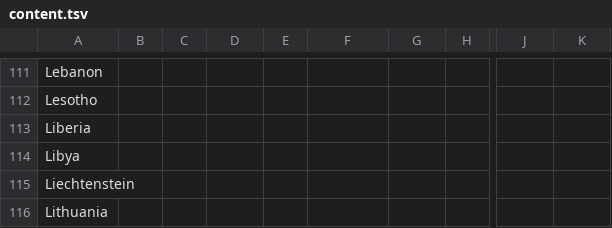
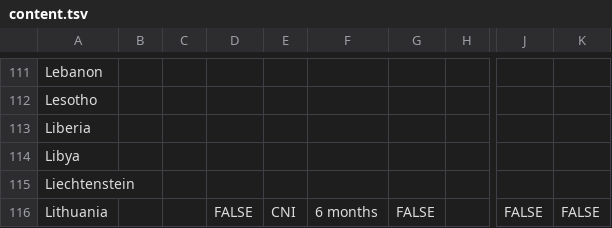
Before and after one commit to UKForeignOffice/notarial-api, a TSV file: dynamic-content/tsv/content.tsv, drawn as a sheet; only a part is shown, gaps mark what is left out; the diff covers the shown part only; the diff names each change by its address in the sheet, - before the commit and + after, or states it on an @@ line.

Commit message:
Uploaded dynamic content for final ean countries for production slice 2

```diff
--- a/dynamic-content/tsv/content.tsv
+++ b/dynamic-content/tsv/content.tsv
-D116: (empty)
+D116: FALSE
-E116: (empty)
+E116: CNI
-F116: (empty)
+F116: 6 months
-G116: (empty)
+G116: FALSE
-J116: (empty)
+J116: FALSE
-K116: (empty)
+K116: FALSE
```
Also changed, not shown: 1 removed row and 10 edited cells elsewhere in this file, 1 other file.
